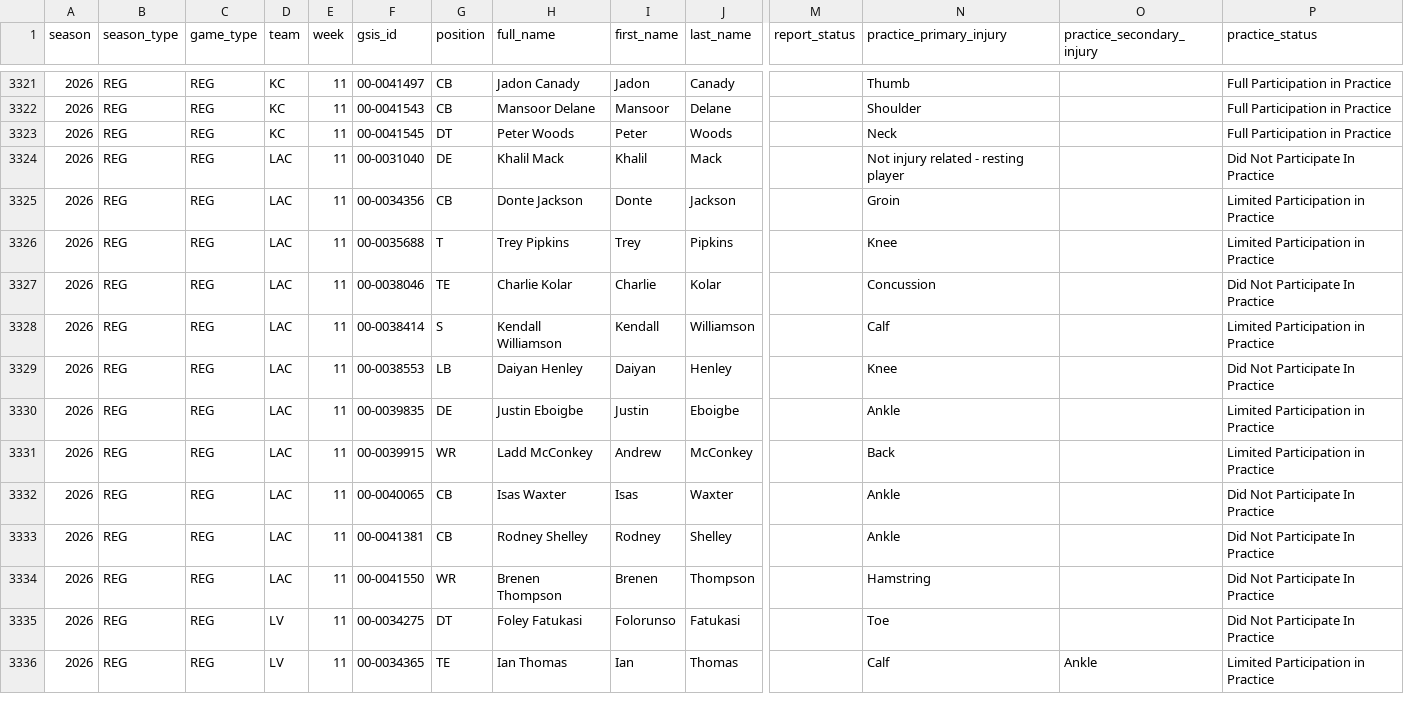
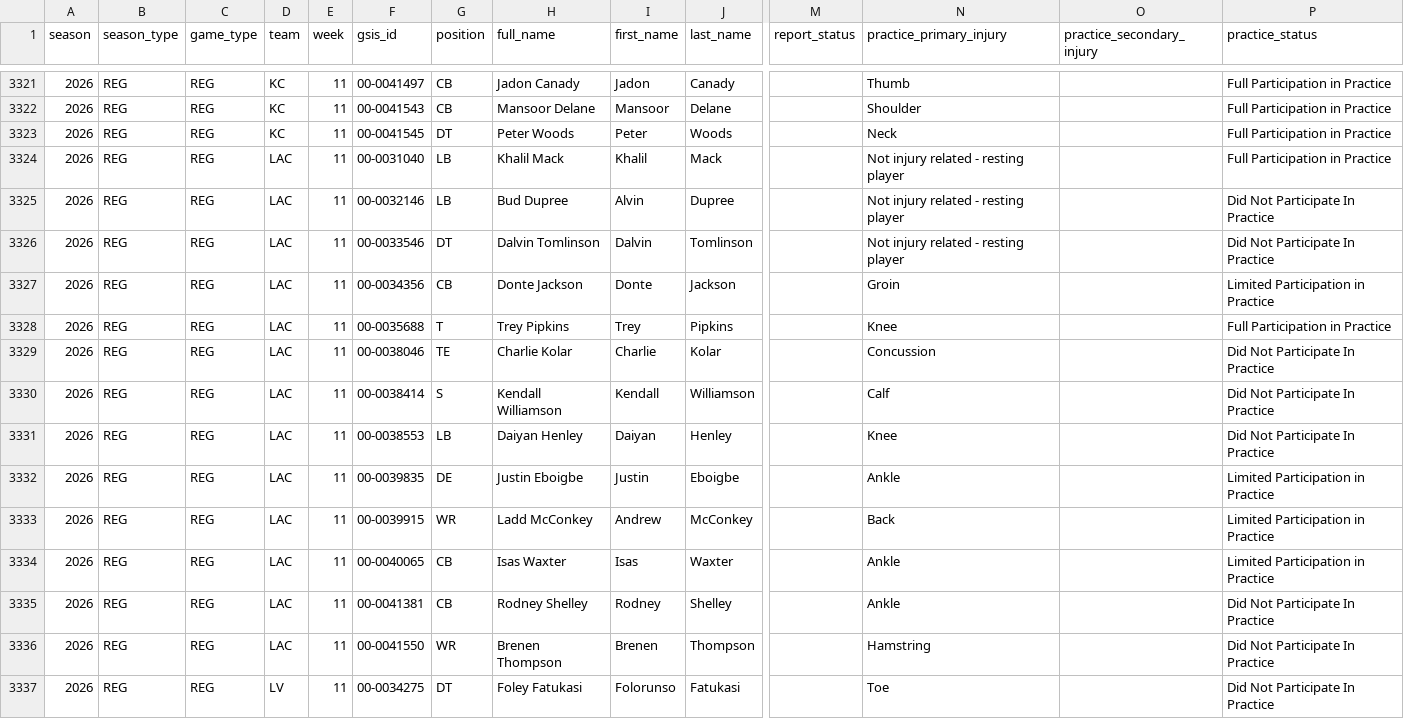
Before and after one commit to brianmarks4-byte/prop-edge, a CSV file: data/injuries_2026.csv, drawn as a sheet; only a part is shown, gaps mark what is left out; the shorter side is filled out with more unchanged rows; addresses are those after the commit; rows hold the shown columns only; the diff names each change by its address in the sheet, - before the commit and + after, or states it on an @@ line.

```diff
--- a/data/injuries_2026.csv
+++ b/data/injuries_2026.csv
-G3324 (position): DE
+G3324 (position): LB
-P3324 (practice_status): Did Not Participate In Practice
+P3324 (practice_status): Full Participation in Practice
+row 3325: 2026 | REG | REG | LAC | 11 | 00-0032146 | LB | Bud Dupree | Alvin | Dupree |  | Not injury related - resting player |  | Did Not Participate In Practice
+row 3326: 2026 | REG | REG | LAC | 11 | 00-0033546 | DT | Dalvin Tomlinson | Dalvin | Tomlinson |  | Not injury related - resting player |  | Did Not Participate In Practice
-P3328 (practice_status): Limited Participation in Practice
+P3328 (practice_status): Full Participation in Practice
-P3330 (practice_status): Limited Participation in Practice
+P3330 (practice_status): Did Not Participate In Practice
-P3334 (practice_status): Did Not Participate In Practice
+P3334 (practice_status): Limited Participation in Practice
```
Also changed, not shown: data/prop_edge_injuries.csv.
